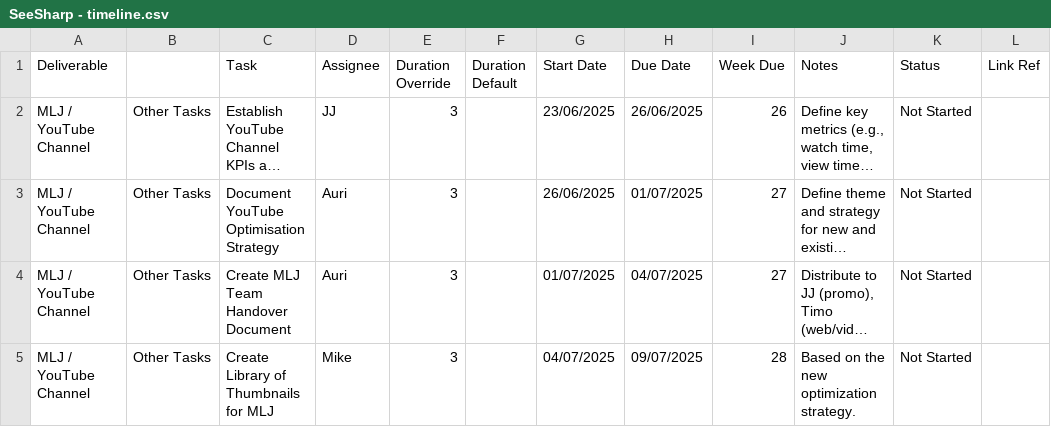
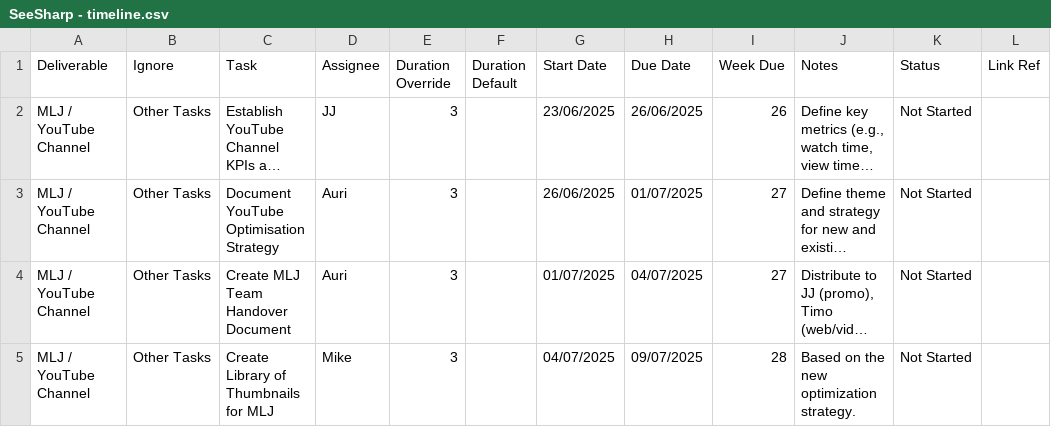
Before and after one commit to aurischibli/seesharp-cmo, a CSV file: SeeSharp - timeline.csv, drawn as a sheet; only a part is shown; long unchanged cells end in …; the diff names each change by its address in the sheet, - before the commit and + after, or states it on an @@ line.

Commit message:
Update SeeSharp - timeline.csv

```diff
--- a/SeeSharp - timeline.csv
+++ b/SeeSharp - timeline.csv
-B1: (empty)
+B1: Ignore
```
